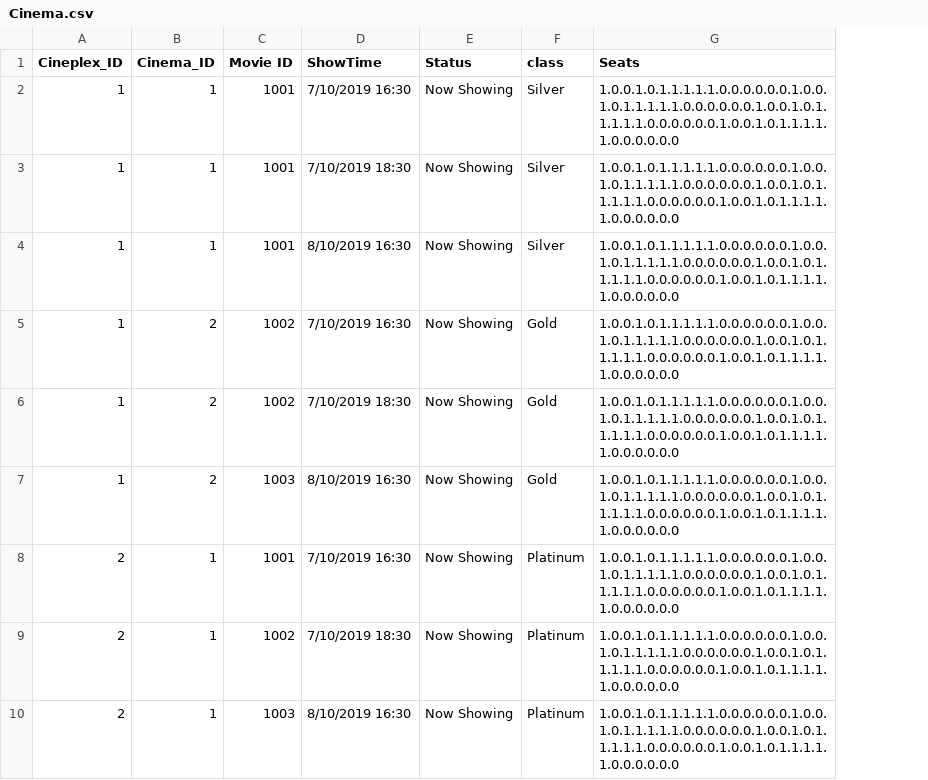
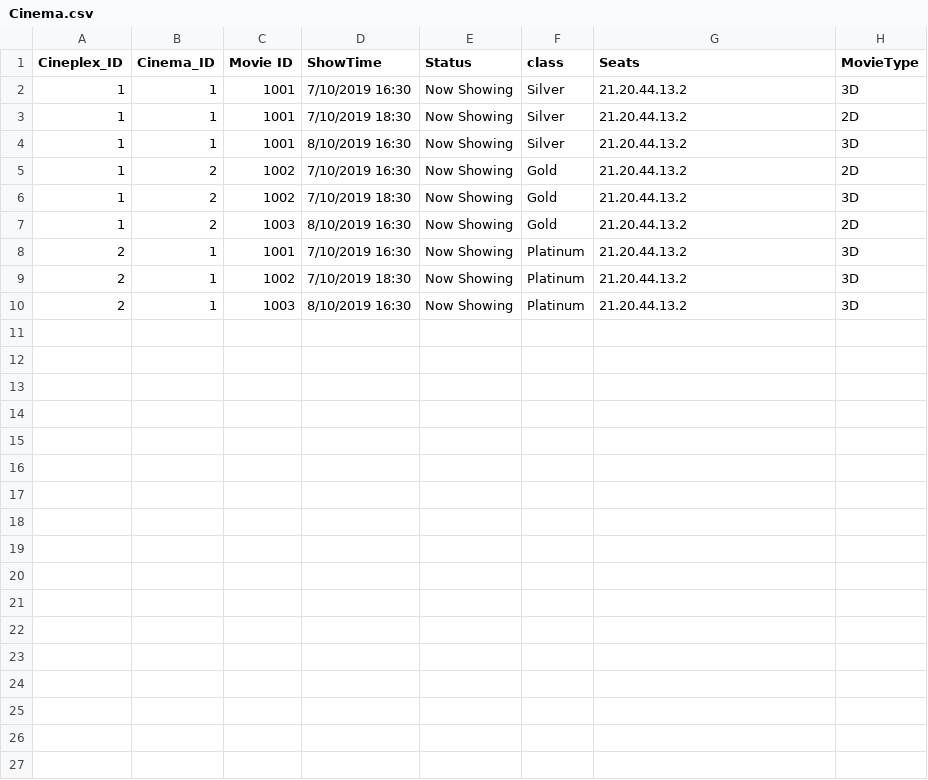
Before and after one commit to NumairFazili/Moblima, a CSV file: src/Data/Cinema.csv, drawn as a sheet; the diff names each change by its address in the sheet, - before the commit and + after, or states it on an @@ line.

Commit message:
DataManager + CSV updates

```diff
--- a/src/Data/Cinema.csv
+++ b/src/Data/Cinema.csv
+column H (MovieType), rows 2-10: 3D | 2D | 3D | 2D | 3D | 2D | 3D | 3D | 3D
-G2:G10 (Seats): 1.0.0.1.0.1.1.1.1.1.0.0.0.0.0.0.1.0.0.1.0.1.1.1.1.1.0.0.0.0.0.0.1.0.0.1.0.1.1.1.1.1.0.0.0.0.0.0.1.0.0.1.0.1.1.1.1.1.0.0.0.0.0.0
+G2:G10 (Seats): 21.20.44.13.2
```
Also changed, not shown: src/Data/Movie.csv, 4 other files.
